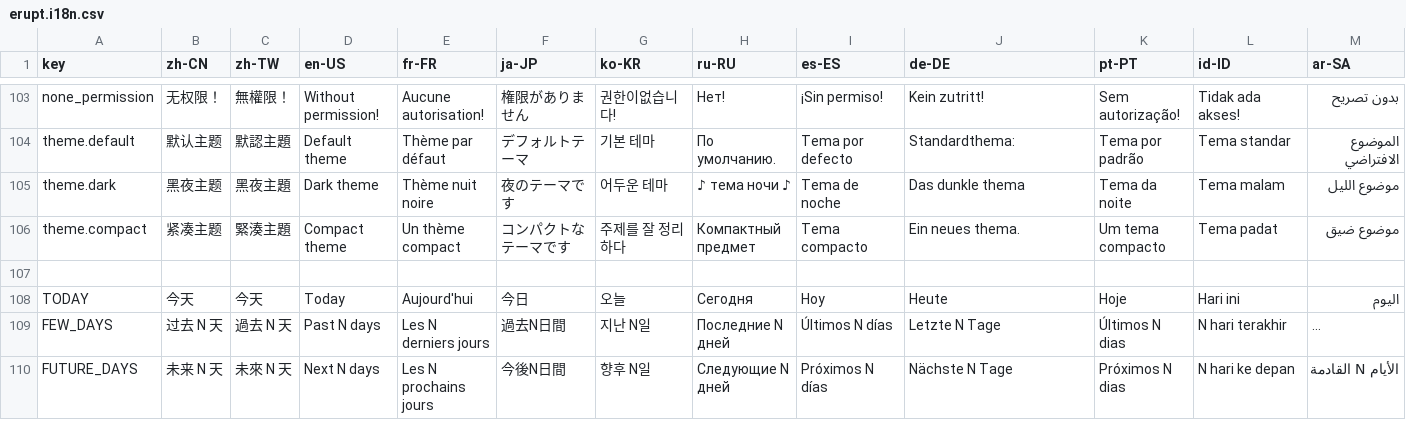
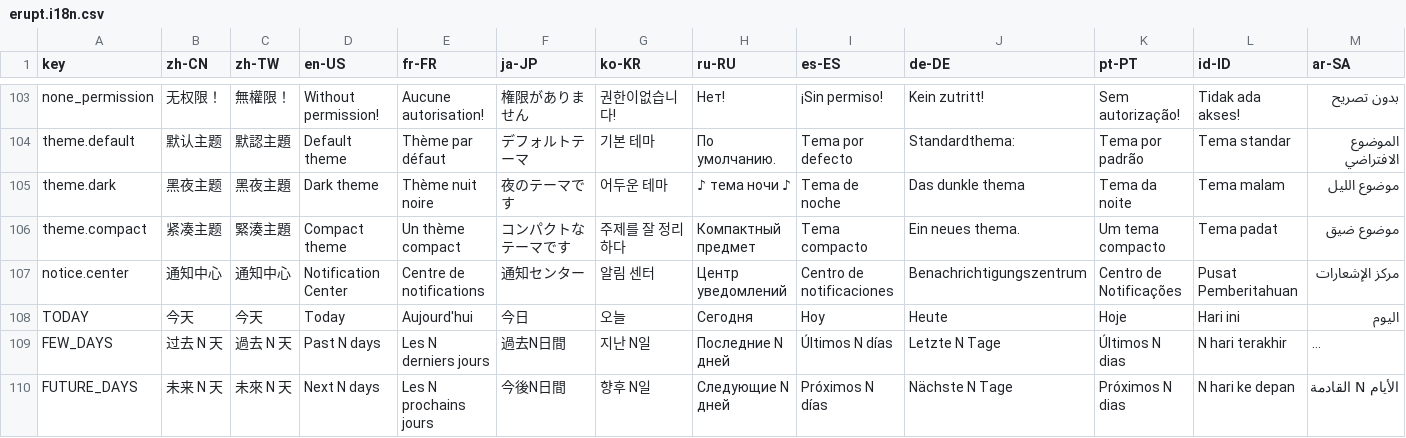
Before and after one commit to erupts/erupt-web, a CSV file: src/erupt.i18n.csv, drawn as a sheet; only a part is shown, gaps mark what is left out; long unchanged cells end in ….

Commit message:
support erupt-notice

```diff
--- a/src/erupt.i18n.csv
+++ b/src/erupt.i18n.csv
@@ -106,3 +106,3 @@ theme.dark,黑夜主题,黑夜主題,Dark theme,Thème nuit noire,夜のテー
 theme.compact,紧凑主题,緊湊主題,Compact theme,Un thème compact,コンパクトなテーマです,주제를 잘 정리하다,Компактный предмет,Tema compacto,Ein neues thema.,Um tema compacto,Tema padat,موضوع ضيق
-
+notice.center,通知中心,通知中心,Notification Center,Centre de notifications,通知センター,알림 센터,Центр уведомлений,Centro de notificaciones,Benachrichtigungszentrum,Centro de Notificações,Pusat Pemberitahuan,مركز الإشعارات
 TODAY,今天,今天,Today,Aujourd'hui,今日,오늘,Сегодня,Hoy,Heute,Hoje,Hari ini,اليوم
```
Also changed, not shown: 1 other file.
